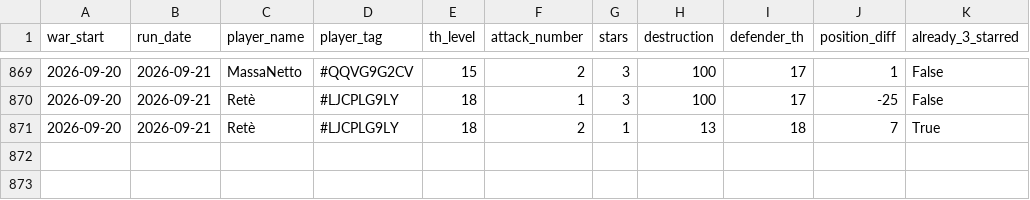
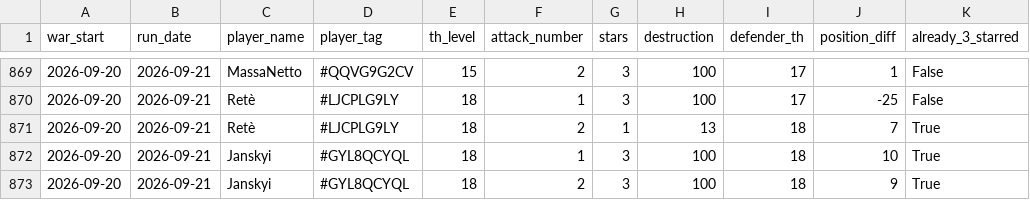
Before and after one commit to irisMoonwhisper/clash-of-clansh-scripts, a CSV file: war_attacks.csv, drawn as a sheet; only a part is shown, gaps mark what is left out.

```diff
--- a/war_attacks.csv
+++ b/war_attacks.csv
@@ -871 +871,3 @@ war_start;run_date;player_name;player_tag;th_level;attack_number;stars;destructi
 2026-09-20;2026-09-21;Retè;#LJCPLG9LY;18;2;1;13;18;7;True
+2026-09-20;2026-09-21;Janskyi;#GYL8QCYQL;18;1;3;100;18;10;True
+2026-09-20;2026-09-21;Janskyi;#GYL8QCYQL;18;2;3;100;18;9;True
```
Also changed, not shown: war_defenses.csv.
